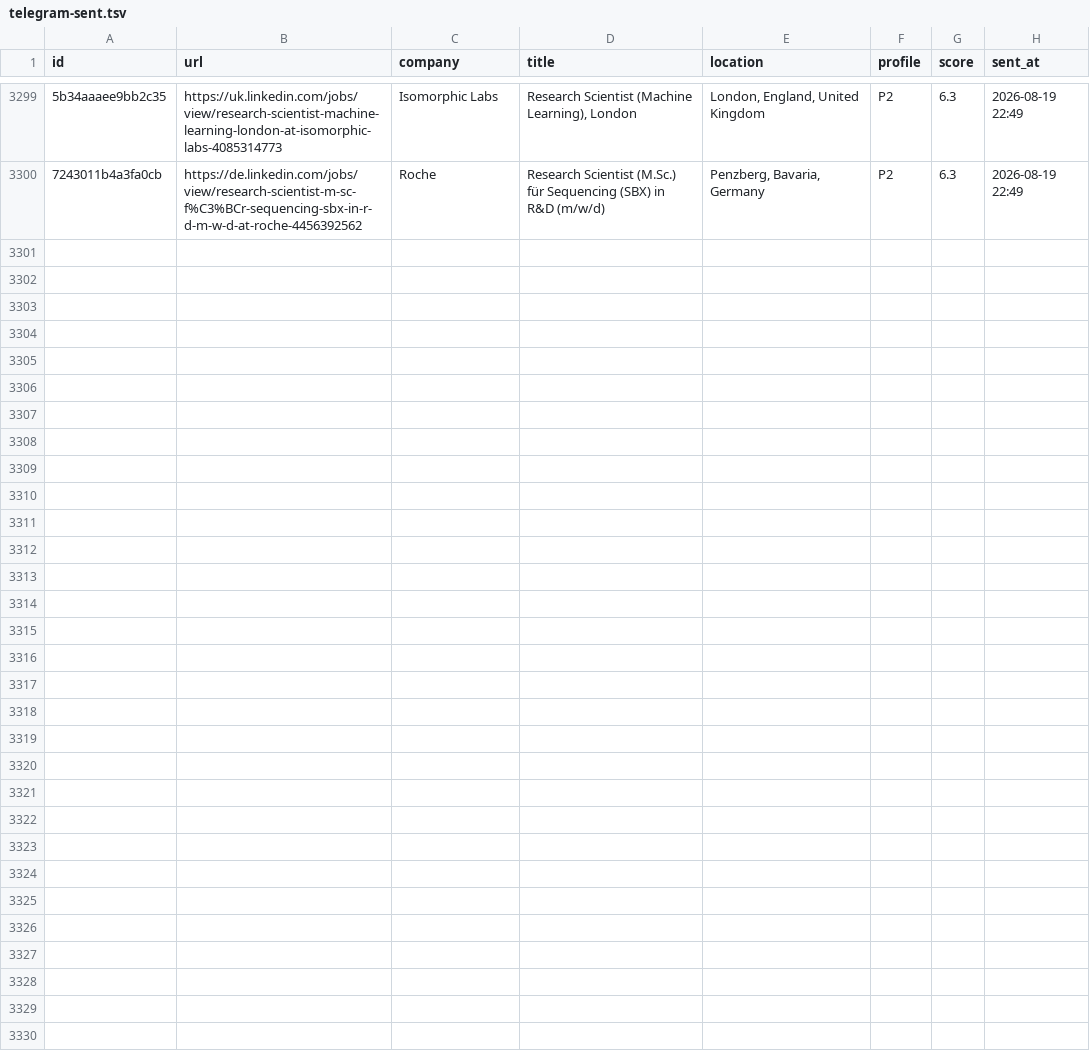
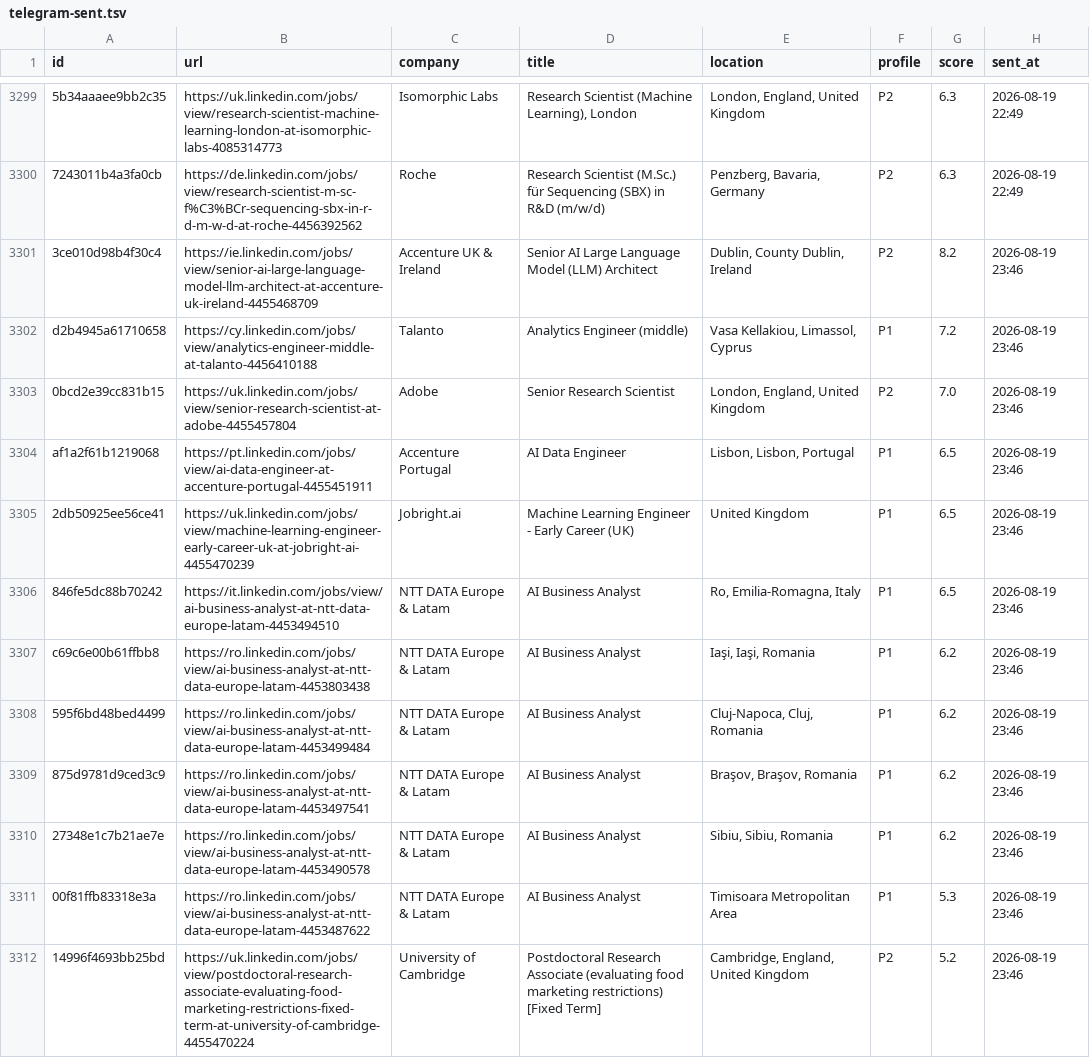
Before and after one commit to semihalperdundar/career-ops-agent, a TSV file: data/telegram-sent.tsv, drawn as a sheet; only a part is shown, gaps mark what is left out; the diff names each change by its address in the sheet, - before the commit and + after, or states it on an @@ line.

```diff
--- a/data/telegram-sent.tsv
+++ b/data/telegram-sent.tsv
+row 3301: 3ce010d98b4f30c4 | https://ie.linkedin.com/jobs/view/senior-ai-large-language-model-llm-architect-at-accenture-uk-ireland-4455468709 | Accenture UK & Ireland | Senior AI Large Language Model (LLM) Architect | Dublin, County Dublin, Ireland | P2 | 8.2 | 2026-08-19 23:46
+row 3302: d2b4945a61710658 | https://cy.linkedin.com/jobs/view/analytics-engineer-middle-at-talanto-4456410188 | Talanto | Analytics Engineer (middle) | Vasa Kellakiou, Limassol, Cyprus | P1 | 7.2 | 2026-08-19 23:46
+row 3303: 0bcd2e39cc831b15 | https://uk.linkedin.com/jobs/view/senior-research-scientist-at-adobe-4455457804 | Adobe | Senior Research Scientist | London, England, United Kingdom | P2 | 7.0 | 2026-08-19 23:46
+row 3304: af1a2f61b1219068 | https://pt.linkedin.com/jobs/view/ai-data-engineer-at-accenture-portugal-4455451911 | Accenture Portugal | AI Data Engineer | Lisbon, Lisbon, Portugal | P1 | 6.5 | 2026-08-19 23:46
+row 3305: 2db50925ee56ce41 | https://uk.linkedin.com/jobs/view/machine-learning-engineer-early-career-uk-at-jobright-ai-4455470239 | Jobright.ai | Machine Learning Engineer - Early Career (UK) | United Kingdom | P1 | 6.5 | 2026-08-19 23:46
+row 3306: 846fe5dc88b70242 | https://it.linkedin.com/jobs/view/ai-business-analyst-at-ntt-data-europe-latam-4453494510 | NTT DATA Europe & Latam | AI Business Analyst | Ro, Emilia-Romagna, Italy | P1 | 6.5 | 2026-08-19 23:46
+row 3307: c69c6e00b61ffbb8 | https://ro.linkedin.com/jobs/view/ai-business-analyst-at-ntt-data-europe-latam-4453803438 | NTT DATA Europe & Latam | AI Business Analyst | Iaşi, Iaşi, Romania | P1 | 6.2 | 2026-08-19 23:46
+row 3308: 595f6bd48bed4499 | https://ro.linkedin.com/jobs/view/ai-business-analyst-at-ntt-data-europe-latam-4453499484 | NTT DATA Europe & Latam | AI Business Analyst | Cluj-Napoca, Cluj, Romania | P1 | 6.2 | 2026-08-19 23:46
+row 3309: 875d9781d9ced3c9 | https://ro.linkedin.com/jobs/view/ai-business-analyst-at-ntt-data-europe-latam-4453497541 | NTT DATA Europe & Latam | AI Business Analyst | Braşov, Braşov, Romania | P1 | 6.2 | 2026-08-19 23:46
+row 3310: 27348e1c7b21ae7e | https://ro.linkedin.com/jobs/view/ai-business-analyst-at-ntt-data-europe-latam-4453490578 | NTT DATA Europe & Latam | AI Business Analyst | Sibiu, Sibiu, Romania | P1 | 6.2 | 2026-08-19 23:46
+row 3311: 00f81ffb83318e3a | https://ro.linkedin.com/jobs/view/ai-business-analyst-at-ntt-data-europe-latam-4453487622 | NTT DATA Europe & Latam | AI Business Analyst | Timisoara Metropolitan Area | P1 | 5.3 | 2026-08-19 23:46
+row 3312: 14996f4693bb25bd | https://uk.linkedin.com/jobs/view/postdoctoral-research-associate-evaluating-food-marketing-restrictions-fixed-term-at-university-of-cambridge-4455470224 | University of Cambridge | Postdoctoral Research Associate (evaluating food marketing restrictions) [Fixed Term] | Cambridge, England, United Kingdom | P2 | 5.2 | 2026-08-19 23:46
```
Also changed, not shown: data/telegram-archive.tsv, 2 other files.
